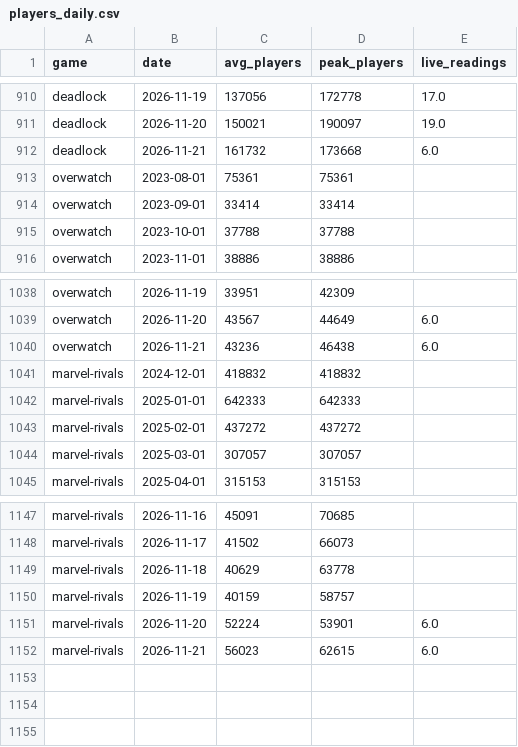
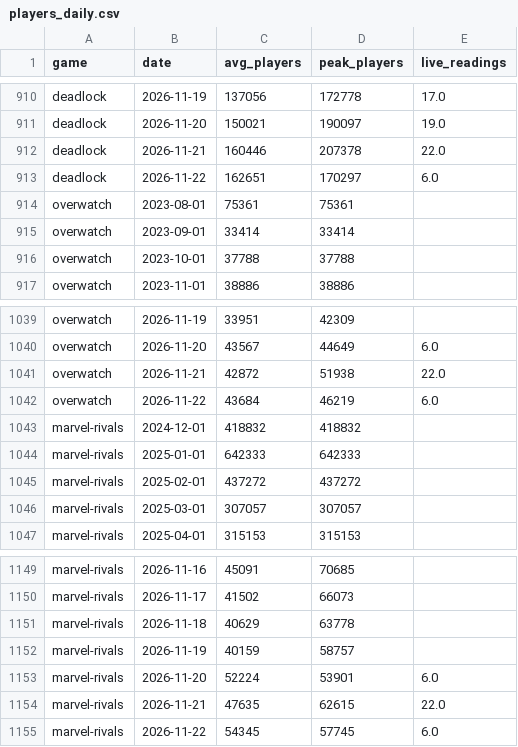
Before and after one commit to flacheverett-bit/BungerBasedAnalytics, a CSV file: data/exports/players_daily.csv, drawn as a sheet; only a part is shown, gaps mark what is left out.

```diff
--- a/data/exports/players_daily.csv
+++ b/data/exports/players_daily.csv
@@ -911,3 +911,4 @@ deadlock,2026-11-19,137056,172778,17.0
 deadlock,2026-11-20,150021,190097,19.0
-deadlock,2026-11-21,161732,173668,6.0
+deadlock,2026-11-21,160446,207378,22.0
+deadlock,2026-11-22,162651,170297,6.0
 overwatch,2023-08-01,75361,75361,
@@ -1039,3 +1040,4 @@ overwatch,2026-11-19,33951,42309,
 overwatch,2026-11-20,43567,44649,6.0
-overwatch,2026-11-21,43236,46438,6.0
+overwatch,2026-11-21,42872,51938,22.0
+overwatch,2026-11-22,43684,46219,6.0
 marvel-rivals,2024-12-01,418832,418832,
@@ -1151,2 +1153,3 @@ marvel-rivals,2026-11-19,40159,58757,
 marvel-rivals,2026-11-20,52224,53901,6.0
-marvel-rivals,2026-11-21,56023,62615,6.0
+marvel-rivals,2026-11-21,47635,62615,22.0
+marvel-rivals,2026-11-22,54345,57745,6.0
```
Also changed, not shown: data/exports/daily_totals.csv, data/exports/games.csv, 17 other files.
